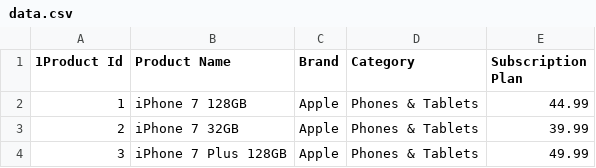
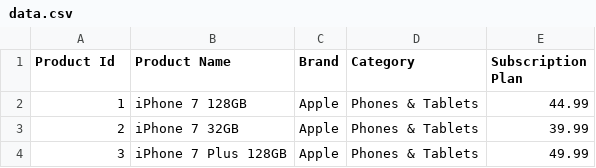
Before and after one commit to mangeleso/chatbot_grover, a CSV file: data.csv, drawn as a sheet; only a part is shown.

```diff
--- a/data.csv
+++ b/data.csv
@@ -1,2 +1,2 @@
-1Product Id,Product Name,Brand,Category,Subscription Plan
+Product Id,Product Name,Brand,Category,Subscription Plan
 1,iPhone 7 128GB,Apple,Phones & Tablets,44.99
```
Also changed, not shown: 1 other file.
